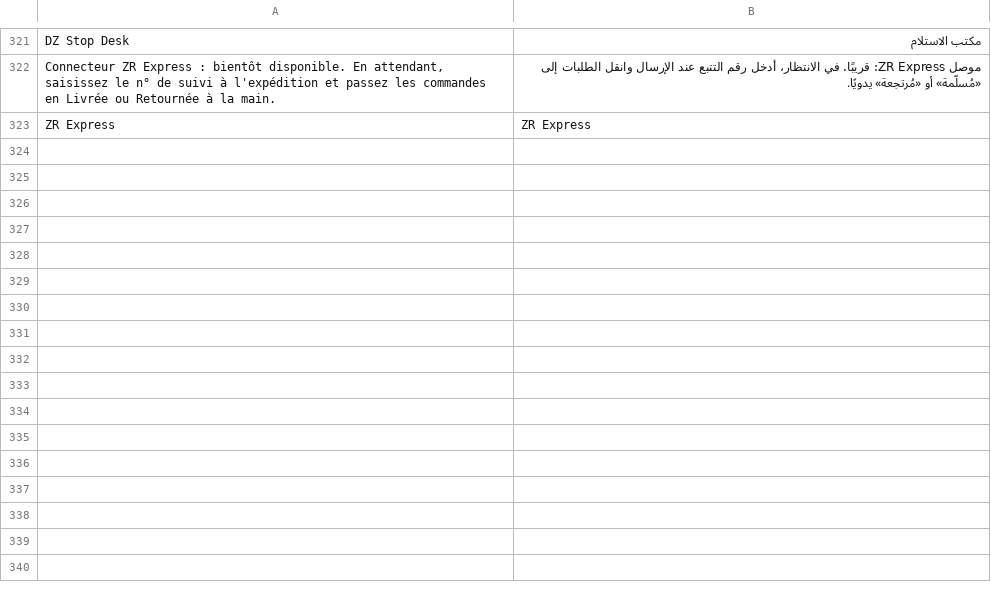
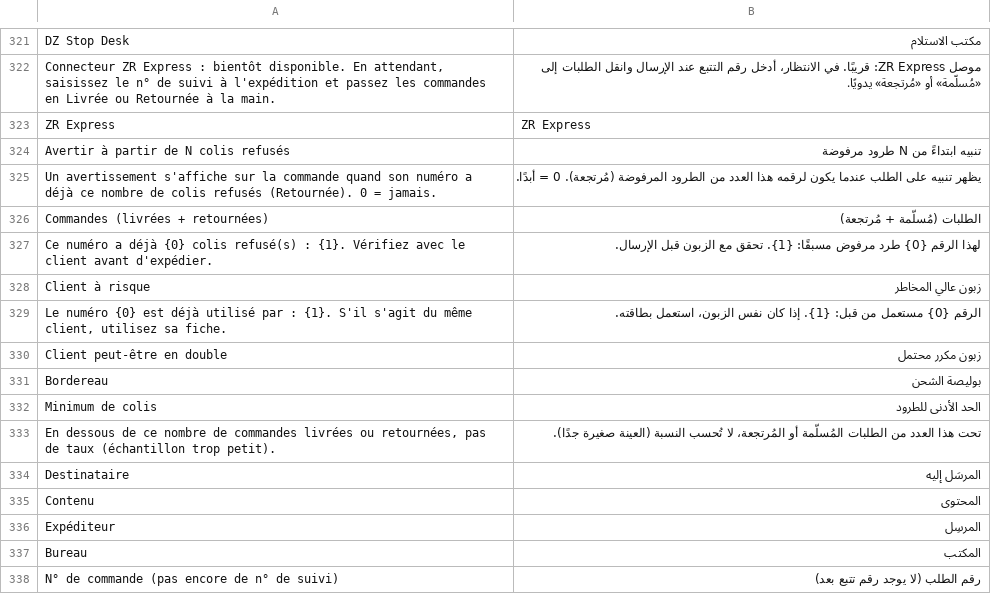
Before and after one commit to adem-max/dafter-cod, a CSV file: dz_cod/translations/ar.csv, drawn as a sheet; only a part is shown, gaps mark what is left out.

```diff
--- a/dz_cod/translations/ar.csv
+++ b/dz_cod/translations/ar.csv
@@ -323 +323,16 @@ DZ Stop Desk,مكتب الاستلام
 ZR Express,ZR Express
+Avertir à partir de N colis refusés,تنبيه ابتداءً من N طرود مرفوضة
+Un avertissement s'affiche sur la commande quand son numéro a déjà ce nombre de colis refusés (Retournée). 0 = jamais.,يظهر تنبيه على الطلب عندما يكون لرقمه هذا العدد من الطرود المرفوضة (مُرتجعة). 0 = أبدًا.
+Commandes (livrées + retournées),الطلبات (مُسلّمة + مُرتجعة)
+Ce numéro a déjà {0} colis refusé(s) : {1}. Vérifiez avec le client avant d'expédier.,لهذا الرقم {0} طرد مرفوض مسبقًا: {1}. تحقق مع الزبون قبل الإرسال.
+Client à risque,زبون عالي المخاطر
+"Le numéro {0} est déjà utilisé par : {1}. S'il s'agit du même client, utilisez sa fiche.",الرقم {0} مستعمل من قبل: {1}. إذا كان نفس الزبون، استعمل بطاقته.
+Client peut-être en double,زبون مكرر محتمل
+Bordereau,بوليصة الشحن
+Minimum de colis,الحد الأدنى للطرود
+"En dessous de ce nombre de commandes livrées ou retournées, pas de taux (échantillon trop petit).",تحت هذا العدد من الطلبات المُسلّمة أو المُرتجعة، لا تُحسب النسبة (العينة صغيرة جدًا).
+Destinataire,المرسَل إليه
+Contenu,المحتوى
+Expéditeur,المرسِل
+Bureau,المكتب
+N° de commande (pas encore de n° de suivi),رقم الطلب (لا يوجد رقم تتبع بعد)
```
Also changed, not shown: dz_cod/translations/en.csv, 20 other files.
